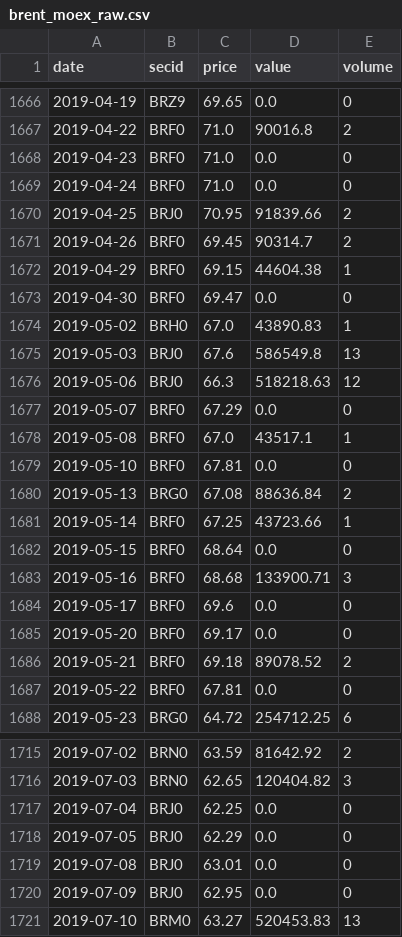
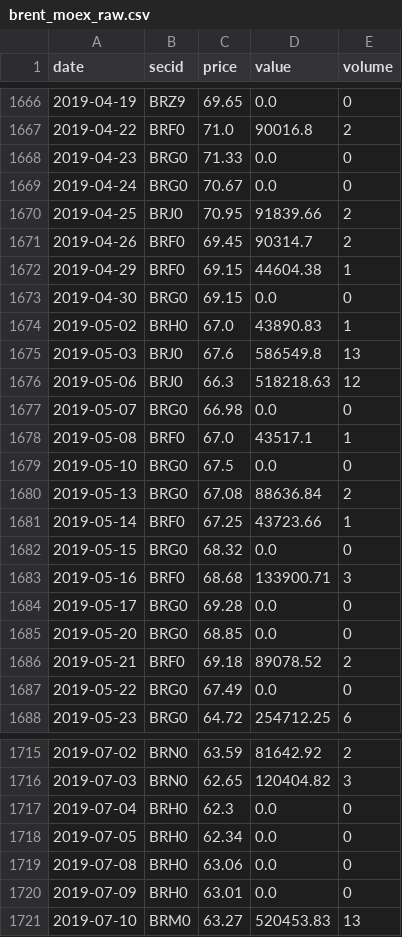
Before and after one commit to annagirfanova742/imoex-dashboard, a CSV file: data/brent_moex_raw.csv, drawn as a sheet; only a part is shown, gaps mark what is left out; the diff covers the shown part only.

```diff
--- a/data/brent_moex_raw.csv
+++ b/data/brent_moex_raw.csv
@@ -1667,4 +1667,4 @@ date,secid,price,value,volume
 2019-04-22,BRF0,71.0,90016.8,2
-2019-04-23,BRF0,71.0,0.0,0
-2019-04-24,BRF0,71.0,0.0,0
+2019-04-23,BRG0,71.33,0.0,0
+2019-04-24,BRG0,70.67,0.0,0
 2019-04-25,BRJ0,70.95,91839.66,2
@@ -1672,3 +1672,3 @@ date,secid,price,value,volume
 2019-04-29,BRF0,69.15,44604.38,1
-2019-04-30,BRF0,69.47,0.0,0
+2019-04-30,BRG0,69.15,0.0,0
 2019-05-02,BRH0,67.0,43890.83,1
@@ -1676,13 +1676,13 @@ date,secid,price,value,volume
 2019-05-06,BRJ0,66.3,518218.63,12
-2019-05-07,BRF0,67.29,0.0,0
+2019-05-07,BRG0,66.98,0.0,0
 2019-05-08,BRF0,67.0,43517.1,1
-2019-05-10,BRF0,67.81,0.0,0
+2019-05-10,BRG0,67.5,0.0,0
 2019-05-13,BRG0,67.08,88636.84,2
 2019-05-14,BRF0,67.25,43723.66,1
-2019-05-15,BRF0,68.64,0.0,0
+2019-05-15,BRG0,68.32,0.0,0
 2019-05-16,BRF0,68.68,133900.71,3
-2019-05-17,BRF0,69.6,0.0,0
-2019-05-20,BRF0,69.17,0.0,0
+2019-05-17,BRG0,69.28,0.0,0
+2019-05-20,BRG0,68.85,0.0,0
 2019-05-21,BRF0,69.18,89078.52,2
-2019-05-22,BRF0,67.81,0.0,0
+2019-05-22,BRG0,67.49,0.0,0
 2019-05-23,BRG0,64.72,254712.25,6
@@ -1716,6 +1716,6 @@ date,secid,price,value,volume
 2019-07-03,BRN0,62.65,120404.82,3
-2019-07-04,BRJ0,62.25,0.0,0
-2019-07-05,BRJ0,62.29,0.0,0
-2019-07-08,BRJ0,63.01,0.0,0
-2019-07-09,BRJ0,62.95,0.0,0
+2019-07-04,BRH0,62.3,0.0,0
+2019-07-05,BRH0,62.34,0.0,0
+2019-07-08,BRH0,63.06,0.0,0
+2019-07-09,BRH0,63.01,0.0,0
 2019-07-10,BRM0,63.27,520453.83,13
```
Also changed, not shown: 1 added row and 88 edited cells elsewhere in this file, data/brent_daily.csv, data/cnyrub_moex.csv, 17 other files.
